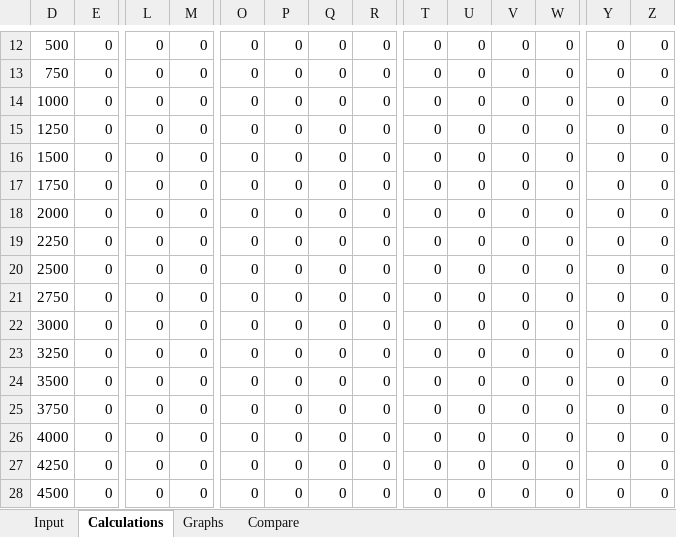
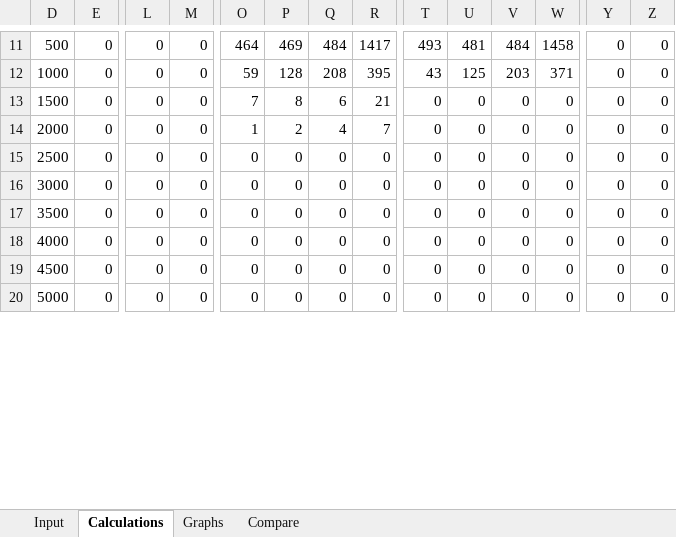
Before and after one commit to thebatfisk/ttk4147, an Excel workbook: ex7/BRTT result spreadsheet_ex7.xlsx, sheet Calculations, drawn as a sheet; only a part is shown, gaps mark what is left out; the shorter side is filled out with more unchanged rows; values as stored, in another font and other column widths than the file's, no borders; removed rows and columns are numbered as before the commit, all else as after; rows hold the shown columns only; the diff covers the shown part only; the diff names each change by its address in the sheet, - before the commit and + after, or states it on an @@ line.

```diff
--- a/ex7/BRTT result spreadsheet_ex7.xlsx (sheet Calculations)
+++ b/ex7/BRTT result spreadsheet_ex7.xlsx (sheet Calculations)
-O11: 0
+O11: 464
-P11: 0
+P11: 469
-Q11: 0
+Q11: 484
-R11: 0
+R11: 1417
-T11: 0
+T11: 493
-U11: 0
+U11: 481
-V11: 0
+V11: 484
-W11: 0
+W11: 1458
-row 13: 750 | 0 | 0 | 0 | 0 | 0 | 0 | 0 | 0 | 0 | 0 | 0 | 0 | 0
-O12: 0
+O12: 59
-P12: 0
+P12: 128
-Q12: 0
+Q12: 208
-R12: 0
+R12: 395
-T12: 0
+T12: 43
-U12: 0
+U12: 125
-V12: 0
+V12: 203
-W12: 0
+W12: 371
-row 15: 1250 | 0 | 0 | 0 | 0 | 0 | 0 | 0 | 0 | 0 | 0 | 0 | 0 | 0
-O13: 0
+O13: 7
-P13: 0
+P13: 8
-Q13: 0
+Q13: 6
-R13: 0
+R13: 21
-row 17: 1750 | 0 | 0 | 0 | 0 | 0 | 0 | 0 | 0 | 0 | 0 | 0 | 0 | 0
-O14: 0
+O14: 1
-P14: 0
+P14: 2
-Q14: 0
+Q14: 4
-R14: 0
+R14: 7
-row 19: 2250 | 0 | 0 | 0 | 0 | 0 | 0 | 0 | 0 | 0 | 0 | 0 | 0 | 0
-row 21: 2750 | 0 | 0 | 0 | 0 | 0 | 0 | 0 | 0 | 0 | 0 | 0 | 0 | 0
-row 23: 3250 | 0 | 0 | 0 | 0 | 0 | 0 | 0 | 0 | 0 | 0 | 0 | 0 | 0
-row 25: 3750 | 0 | 0 | 0 | 0 | 0 | 0 | 0 | 0 | 0 | 0 | 0 | 0 | 0
-row 27: 4250 | 0 | 0 | 0 | 0 | 0 | 0 | 0 | 0 | 0 | 0 | 0 | 0 | 0
```
Also changed, not shown: 11 added rows, 3 removed rows, 64 edited cells and cell formats elsewhere in this sheet, sheet Input, sheet Graphs, formulas that keep their value, hidden cells, charts or pictures, 2 other files.
